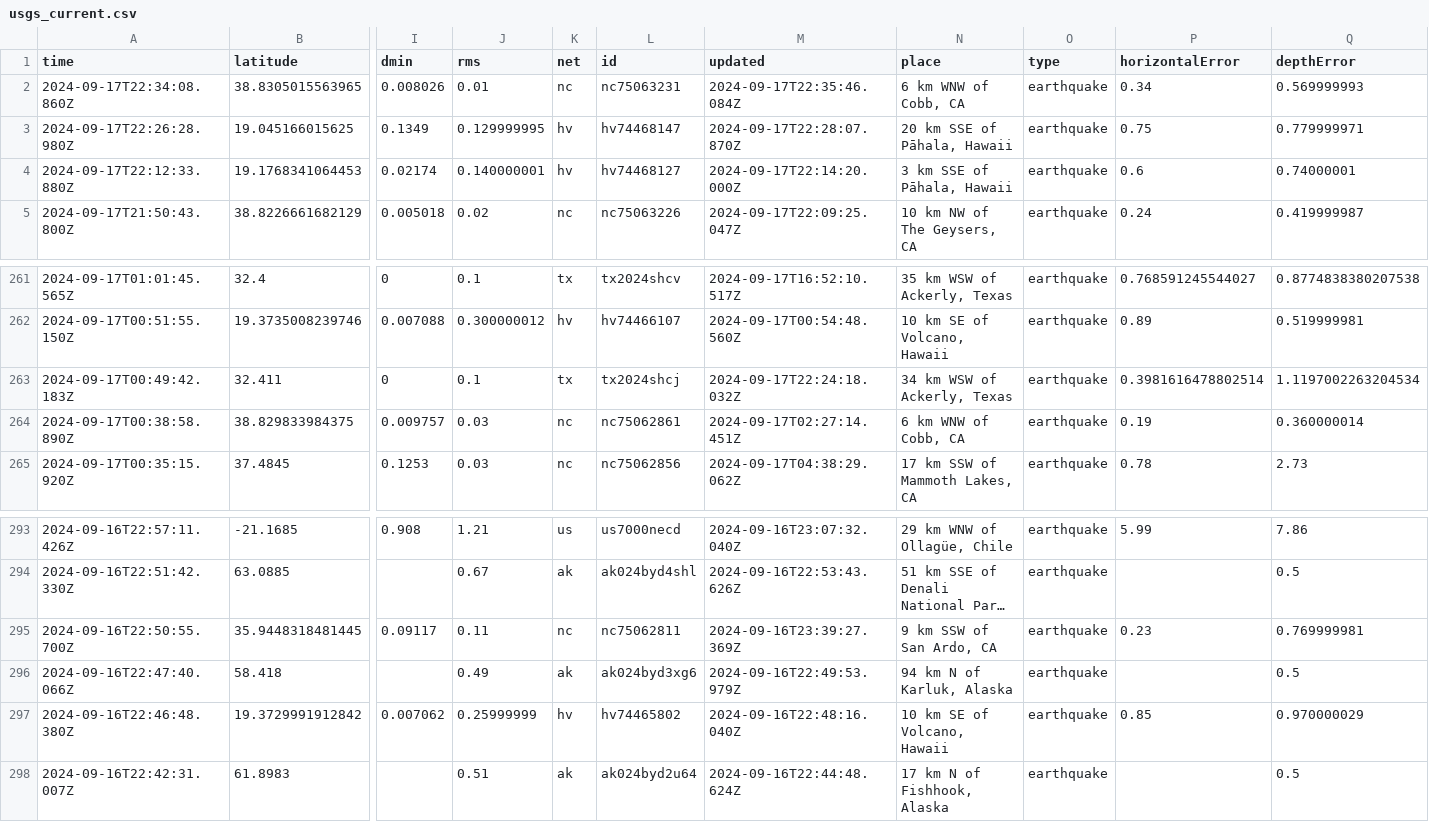
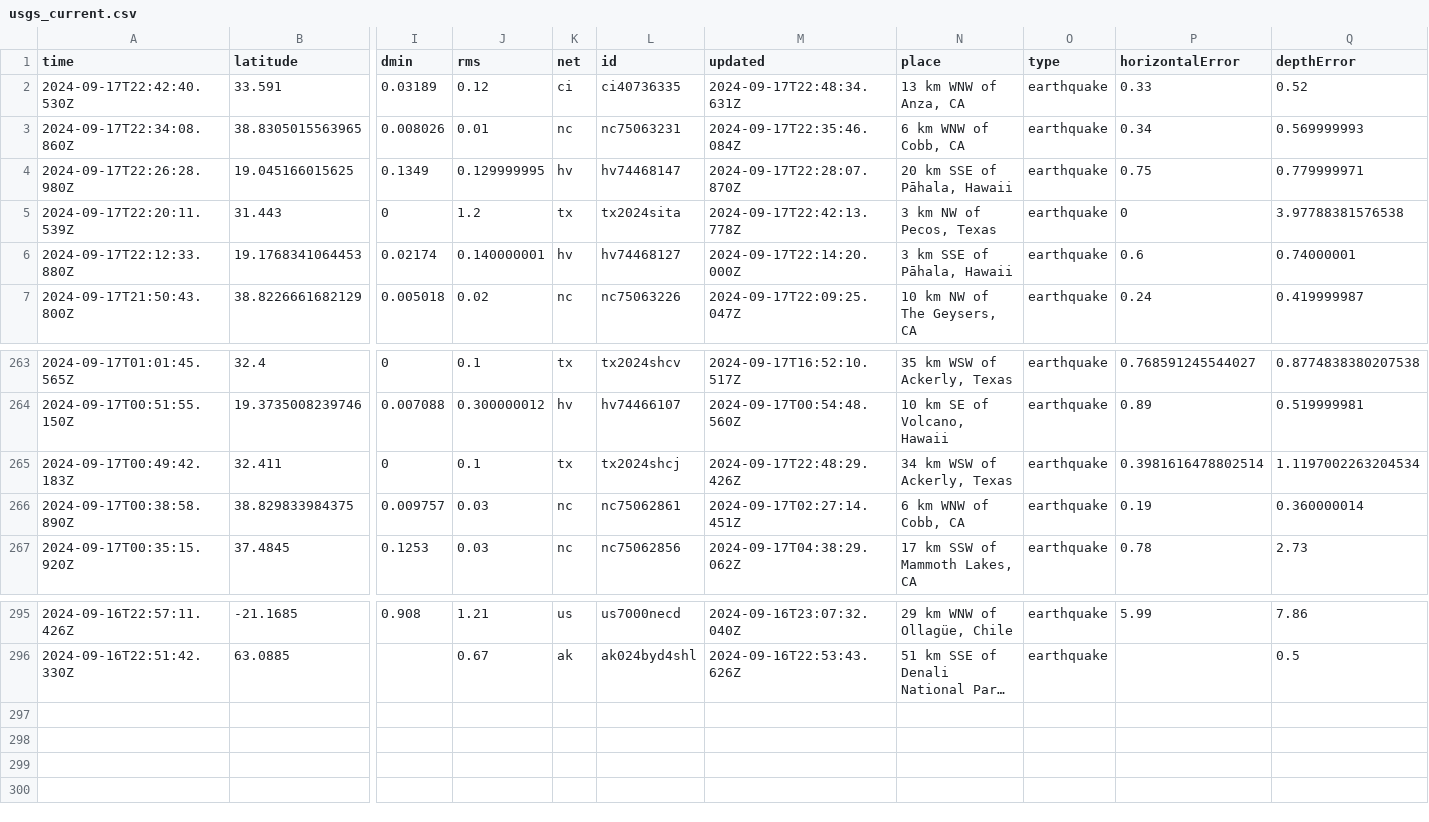
Before and after one commit to HowardTan-repo/demo-github-actions, a CSV file: usgs_current.csv, drawn as a sheet; only a part is shown, gaps mark what is left out; long unchanged cells end in …; removed rows and columns are numbered as before the commit, all else as after; rows hold the shown columns only; the diff names each change by its address in the sheet, - before the commit and + after, or states it on an @@ line.

```diff
--- a/usgs_current.csv
+++ b/usgs_current.csv
+row 2: 2024-09-17T22:42:40.530Z | 33.591 | 0.03189 | 0.12 | ci | ci40736335 | 2024-09-17T22:48:34.631Z | 13 km WNW of Anza, CA | earthquake | 0.33 | 0.52
+row 5: 2024-09-17T22:20:11.539Z | 31.443 | 0 | 1.2 | tx | tx2024sita | 2024-09-17T22:42:13.778Z | 3 km NW of Pecos, Texas | earthquake | 0 | 3.97788381576538
-M265 (updated): 2024-09-17T22:24:18.032Z
+M265 (updated): 2024-09-17T22:48:29.426Z
-row 295: 2024-09-16T22:50:55.700Z | 35.9448318481445 | 0.09117 | 0.11 | nc | nc75062811 | 2024-09-16T23:39:27.369Z | 9 km SSW of San Ardo, CA | earthquake | 0.23 | 0.769999981
-row 296: 2024-09-16T22:47:40.066Z | 58.418 |  | 0.49 | ak | ak024byd3xg6 | 2024-09-16T22:49:53.979Z | 94 km N of Karluk, Alaska | earthquake |  | 0.5
-row 297: 2024-09-16T22:46:48.380Z | 19.3729991912842 | 0.007062 | 0.25999999 | hv | hv74465802 | 2024-09-16T22:48:16.040Z | 10 km SE of Volcano, Hawaii | earthquake | 0.85 | 0.970000029
-row 298: 2024-09-16T22:42:31.007Z | 61.8983 |  | 0.51 | ak | ak024byd2u64 | 2024-09-16T22:44:48.624Z | 17 km N of Fishhook, Alaska | earthquake |  | 0.5
```
Also changed, not shown: 1 other file.
